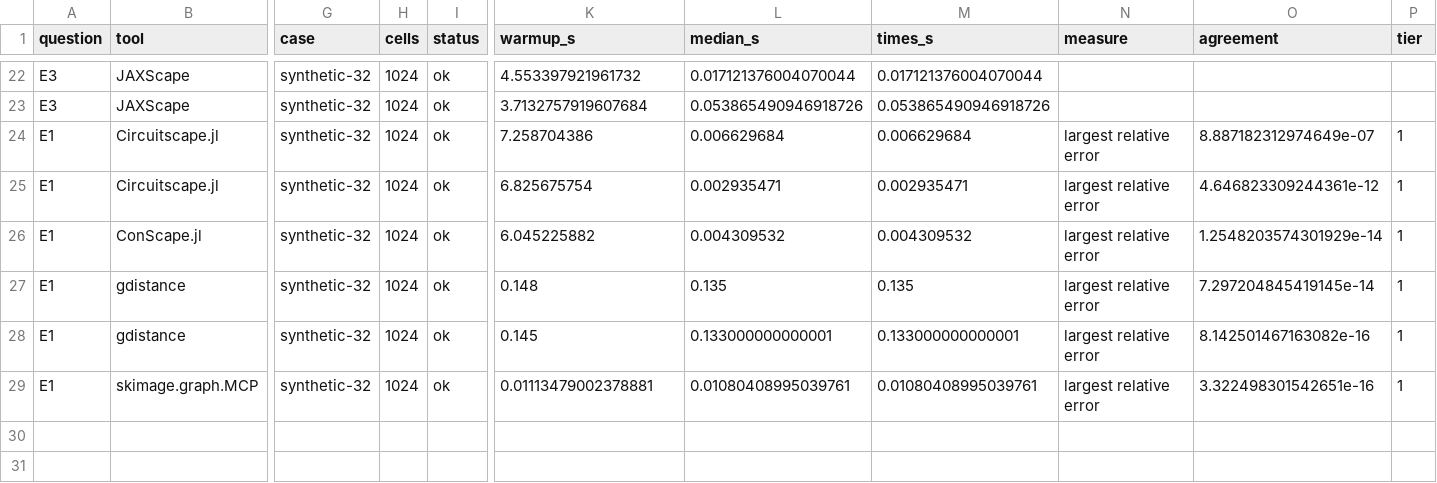
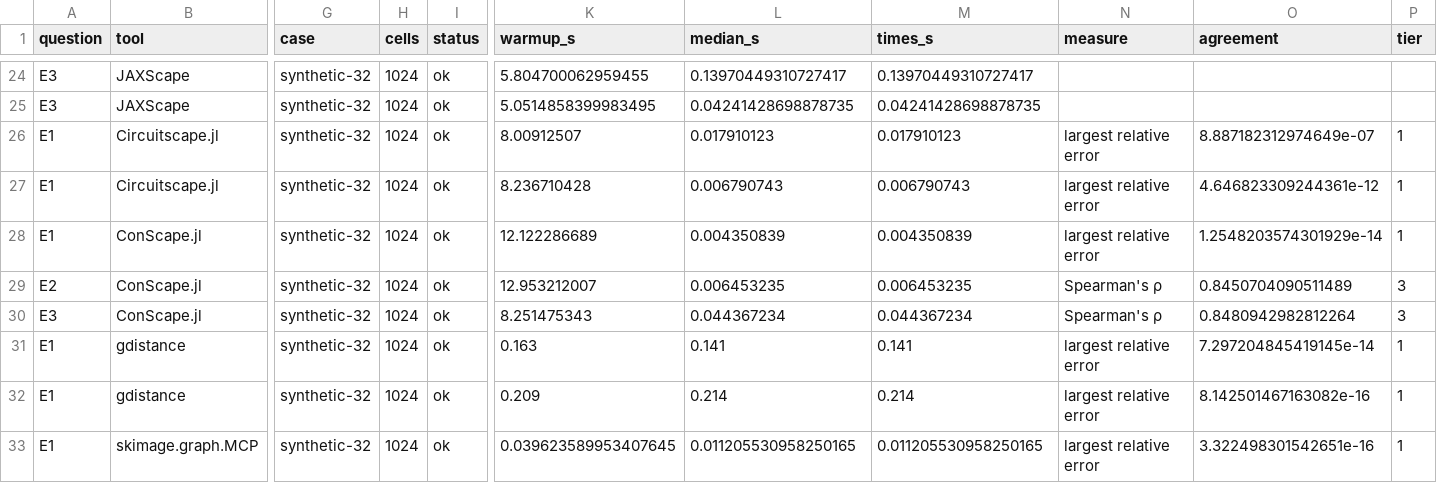
Before and after one commit to vboussange/jaxscape, a CSV file: benchmark/results/smoke/results.csv, drawn as a sheet; only a part is shown, gaps mark what is left out; addresses are those after the commit; rows hold the shown columns only; the diff covers the shown part only; the diff names each change by its address in the sheet, - before the commit and + after, or states it on an @@ line.

```diff
--- a/benchmark/results/smoke/results.csv
+++ b/benchmark/results/smoke/results.csv
-K24 (warmup_s): 4.553397921961732
+K24 (warmup_s): 5.804700062959455
-L24 (median_s): 0.017121376004070044
+L24 (median_s): 0.13970449310727417
-M24 (times_s): 0.017121376004070044
+M24 (times_s): 0.13970449310727417
-K25 (warmup_s): 3.7132757919607684
+K25 (warmup_s): 5.0514858399983495
-L25 (median_s): 0.053865490946918726
+L25 (median_s): 0.04241428698878735
-M25 (times_s): 0.053865490946918726
+M25 (times_s): 0.04241428698878735
-K26 (warmup_s): 7.258704386
+K26 (warmup_s): 8.00912507
-L26 (median_s): 0.006629684
+L26 (median_s): 0.017910123
-M26 (times_s): 0.006629684
+M26 (times_s): 0.017910123
-K27 (warmup_s): 6.825675754
+K27 (warmup_s): 8.236710428
-L27 (median_s): 0.002935471
+L27 (median_s): 0.006790743
-M27 (times_s): 0.002935471
+M27 (times_s): 0.006790743
-K28 (warmup_s): 6.045225882
+K28 (warmup_s): 12.122286689
-L28 (median_s): 0.004309532
+L28 (median_s): 0.004350839
-M28 (times_s): 0.004309532
+M28 (times_s): 0.004350839
+row 29: E2 | ConScape.jl | synthetic-32 | 1024 | ok | 12.953212007 | 0.006453235 | 0.006453235 | Spearman's ρ | 0.8450704090511489 | 3
+row 30: E3 | ConScape.jl | synthetic-32 | 1024 | ok | 8.251475343 | 0.044367234 | 0.044367234 | Spearman's ρ | 0.8480942982812264 | 3
-K31 (warmup_s): 0.148
+K31 (warmup_s): 0.163
-L31 (median_s): 0.135
+L31 (median_s): 0.141
-M31 (times_s): 0.135
+M31 (times_s): 0.141
-K32 (warmup_s): 0.145
+K32 (warmup_s): 0.209
-L32 (median_s): 0.133000000000001
+L32 (median_s): 0.214
-M32 (times_s): 0.133000000000001
+M32 (times_s): 0.214
-K33 (warmup_s): 0.01113479002378881
+K33 (warmup_s): 0.039623589953407645
-L33 (median_s): 0.01080408995039761
+L33 (median_s): 0.011205530958250165
-M33 (times_s): 0.01080408995039761
+M33 (times_s): 0.011205530958250165
```
Also changed, not shown: 2 added rows and 61 edited cells elsewhere in this file, 6 other files.
